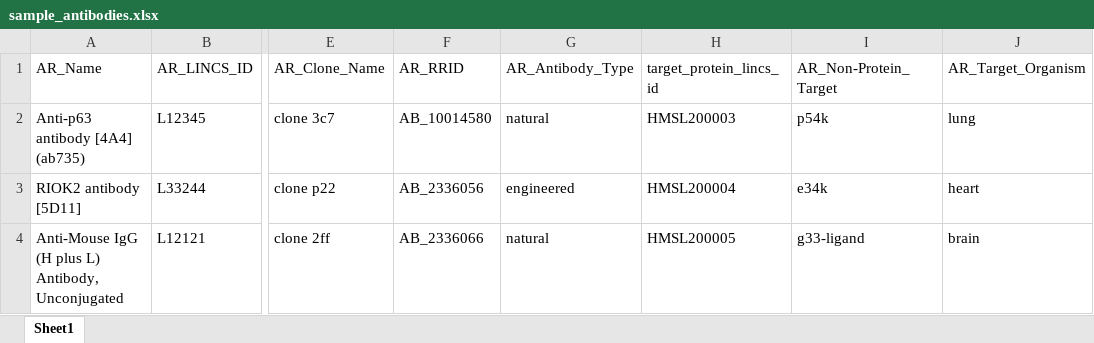
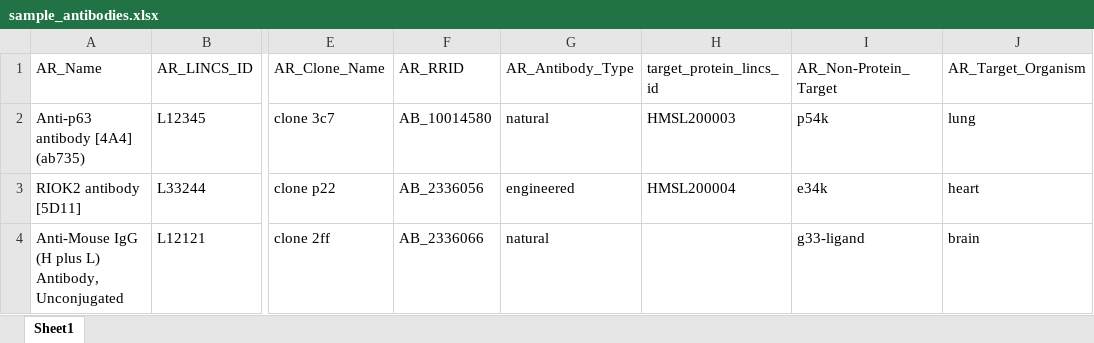
Before and after one commit to hmslincs/hmslincs, an Excel workbook: sampledata/sample_antibodies.xlsx, sheet Sheet1, drawn as a sheet; only a part is shown, gaps mark what is left out; values as stored, in another font and other column widths than the file's, no borders; the diff names each change by its address in the sheet, - before the commit and + after, or states it on an @@ line.

Commit message:
Antibody updates: * field meta information updates * model properties for target protein information * target protein link fields
* change date_type 'otherreagent' to 'other_reagent'

```diff
--- a/sampledata/sample_antibodies.xlsx (sheet Sheet1)
+++ b/sampledata/sample_antibodies.xlsx (sheet Sheet1)
-H4 (target_protein_lincs_id): HMSL200005
+H4 (target_protein_lincs_id): (empty)
```
Also changed, not shown: 8 other files.
